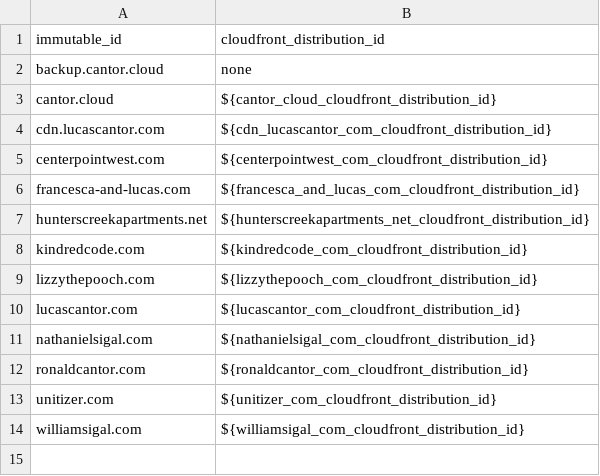
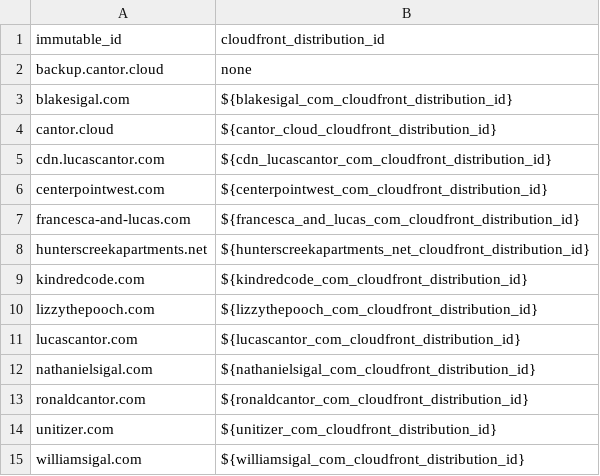
Before and after one commit to lucascantor/aws, a CSV file: s3_buckets.csv, drawn as a sheet; the diff names each change by its address in the sheet, - before the commit and + after, or states it on an @@ line.

Commit message:
add blakesigal.com

```diff
--- a/s3_buckets.csv
+++ b/s3_buckets.csv
+row 3: blakesigal.com | ${blakesigal_com_cloudfront_distribution_id}
```
Also changed, not shown: 13 other files.
